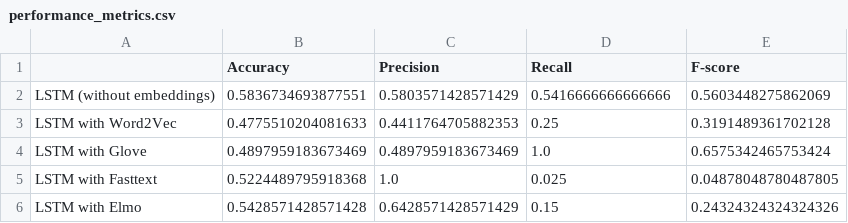
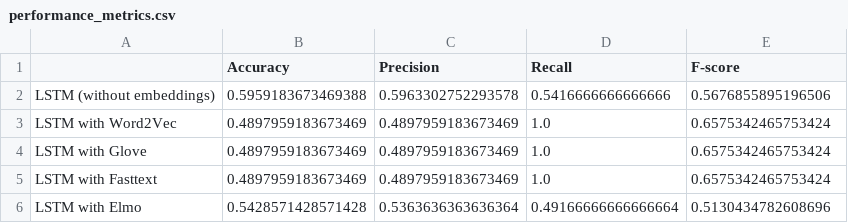
Before and after one commit to A-git-nerd/NLP_Models, a CSV file: Q2/results/performance_metrics.csv, drawn as a sheet.

Commit message:
ref(Q2): results and metrices

```diff
--- a/Q2/results/performance_metrics.csv
+++ b/Q2/results/performance_metrics.csv
@@ -1,6 +1,6 @@
 ,Accuracy,Precision,Recall,F-score
-LSTM (without embeddings),0.5836734693877551,0.5803571428571429,0.5416666666666666,0.5603448275862069
-LSTM with Word2Vec,0.4775510204081633,0.4411764705882353,0.25,0.3191489361702128
+LSTM (without embeddings),0.5959183673469388,0.5963302752293578,0.5416666666666666,0.5676855895196506
+LSTM with Word2Vec,0.4897959183673469,0.4897959183673469,1.0,0.6575342465753424
 LSTM with Glove,0.4897959183673469,0.4897959183673469,1.0,0.6575342465753424
-LSTM with Fasttext,0.5224489795918368,1.0,0.025,0.04878048780487805
-LSTM with Elmo,0.5428571428571428,0.6428571428571429,0.15,0.24324324324324326
+LSTM with Fasttext,0.4897959183673469,0.4897959183673469,1.0,0.6575342465753424
+LSTM with Elmo,0.5428571428571428,0.5363636363636364,0.49166666666666664,0.5130434782608696
```
Also changed, not shown: Q2/results/hyperparameters.csv, 6 other files.
